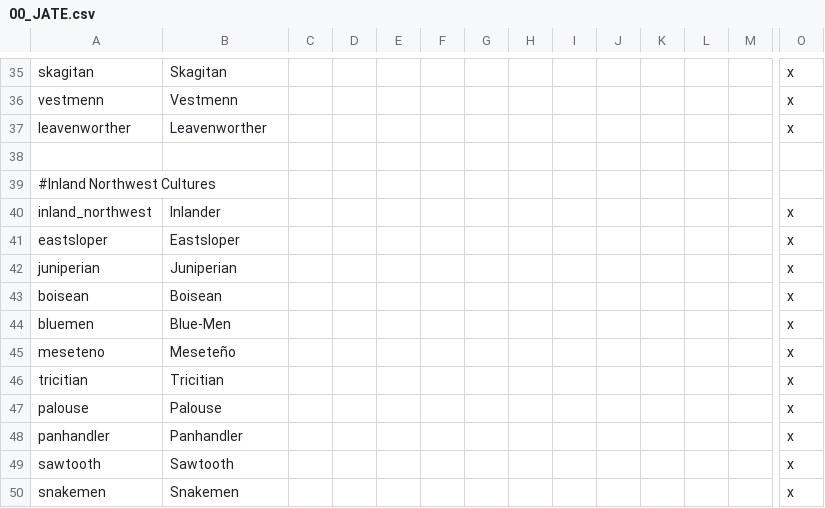
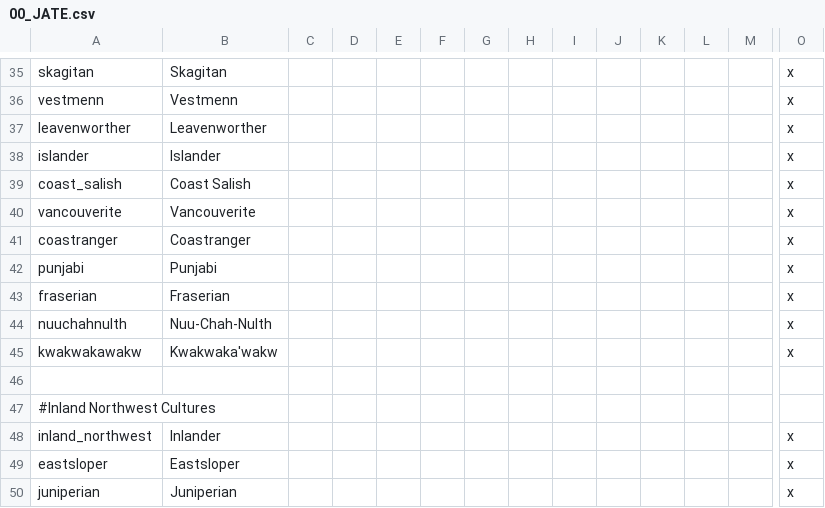
Before and after one commit to ShiatAli/JAtE, a CSV file: Just After the End/localisation/00_JATE.csv, drawn as a sheet; only a part is shown, gaps mark what is left out; the shorter side is filled out with more unchanged rows; rows hold the shown columns only; the diff names each change by its address in the sheet, - before the commit and + after, or states it on an @@ line.

```diff
--- a/Just After the End/localisation/00_JATE.csv
+++ b/Just After the End/localisation/00_JATE.csv
+row 38: islander | Islander |  |  |  |  |  |  |  |  |  |  |  | x
+row 39: coast_salish | Coast Salish |  |  |  |  |  |  |  |  |  |  |  | x
+row 40: vancouverite | Vancouverite |  |  |  |  |  |  |  |  |  |  |  | x
+row 41: coastranger | Coastranger |  |  |  |  |  |  |  |  |  |  |  | x
+row 42: punjabi | Punjabi |  |  |  |  |  |  |  |  |  |  |  | x
+row 43: fraserian | Fraserian |  |  |  |  |  |  |  |  |  |  |  | x
+row 44: nuuchahnulth | Nuu-Chah-Nulth |  |  |  |  |  |  |  |  |  |  |  | x
+row 45: kwakwakawakw | Kwakwaka'wakw |  |  |  |  |  |  |  |  |  |  |  | x
```
Also changed, not shown: 57 other files.
